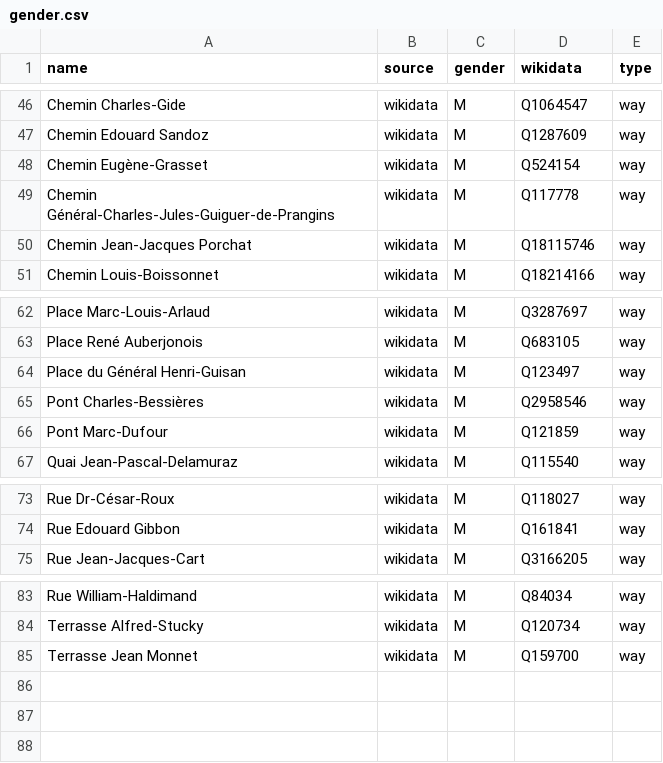
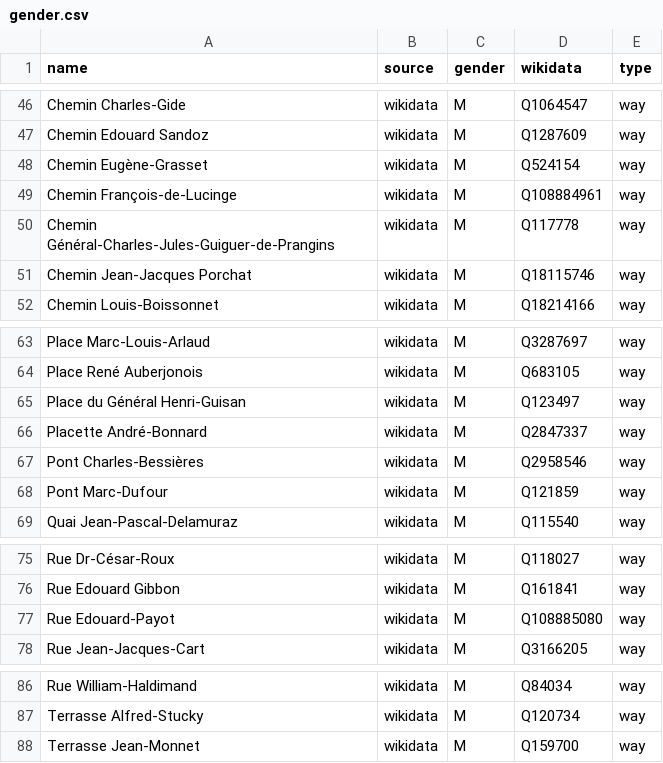
Before and after one commit to EqualStreetNames/equalstreetnames-lausanne, a CSV file: data/gender.csv, drawn as a sheet; only a part is shown, gaps mark what is left out.

```diff
--- a/data/gender.csv
+++ b/data/gender.csv
@@ -48,2 +48,3 @@ name,source,gender,wikidata,type
 "Chemin Eugène-Grasset",wikidata,M,Q524154,way
+"Chemin François-de-Lucinge",wikidata,M,Q108884961,way
 "Chemin Général-Charles-Jules-Guiguer-de-Prangins",wikidata,M,Q117778,way
@@ -64,2 +65,3 @@ name,source,gender,wikidata,type
 "Place du Général Henri-Guisan",wikidata,M,Q123497,way
+"Placette André-Bonnard",wikidata,M,Q2847337,way
 "Pont Charles-Bessières",wikidata,M,Q2958546,way
@@ -74,2 +76,3 @@ name,source,gender,wikidata,type
 "Rue Edouard Gibbon",wikidata,M,Q161841,way
+"Rue Edouard-Payot",wikidata,M,Q108885080,way
 "Rue Jean-Jacques-Cart",wikidata,M,Q3166205,way
@@ -84,2 +87,2 @@ name,source,gender,wikidata,type
 "Terrasse Alfred-Stucky",wikidata,M,Q120734,way
-"Terrasse Jean Monnet",wikidata,M,Q159700,way
+"Terrasse Jean-Monnet",wikidata,M,Q159700,way
```
Also changed, not shown: data/other.csv, 3 other files.
